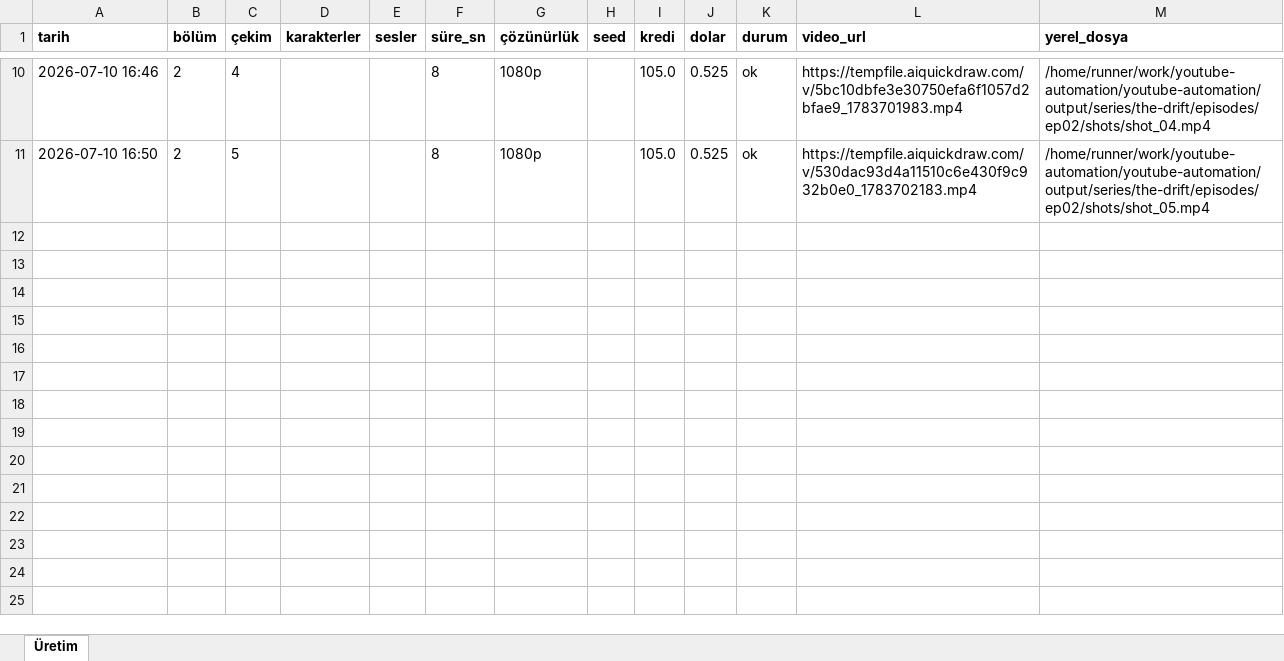
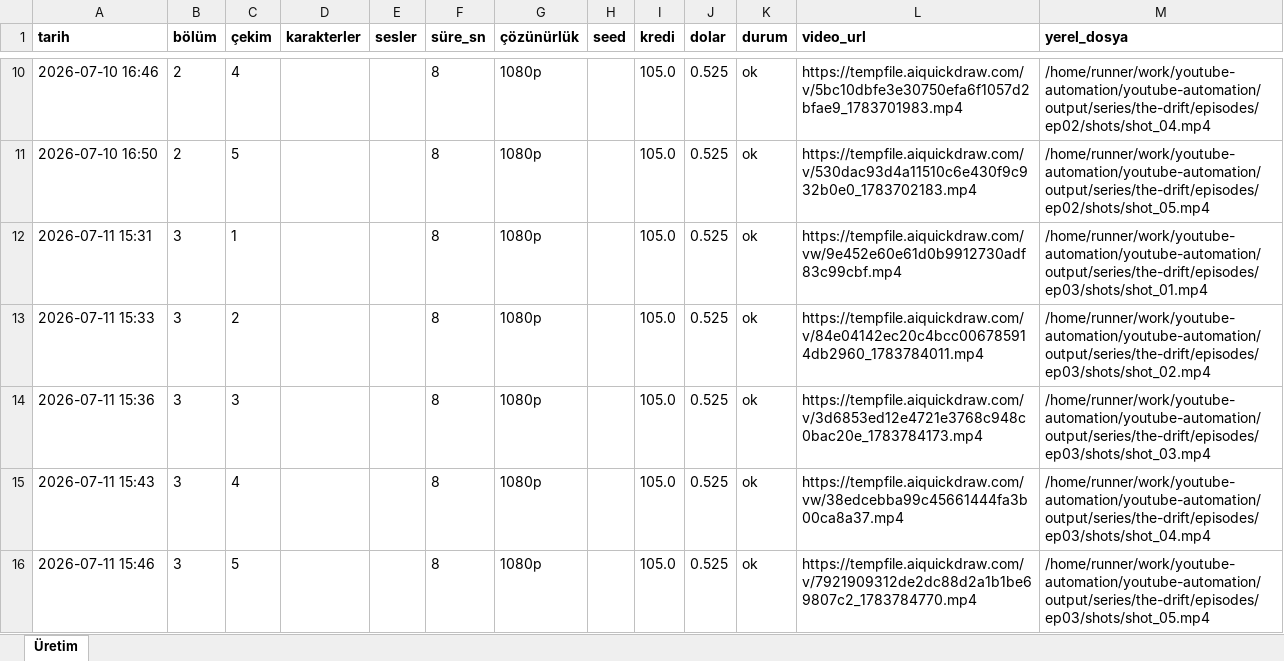
Before and after one commit to Wolkchen00/youtube-automation, an Excel workbook: series_data/the-drift/series_log.xlsx, sheet Üretim, drawn as a sheet; only a part is shown, gaps mark what is left out; values as stored, in another font and other column widths than the file's, no borders; the diff names each change by its address in the sheet, - before the commit and + after, or states it on an @@ line.

```diff
--- a/series_data/the-drift/series_log.xlsx (sheet Üretim)
+++ b/series_data/the-drift/series_log.xlsx (sheet Üretim)
+row 12: 2026-07-11 15:31 | 3 | 1 |  |  | 8 | 1080p |  | 105.0 | 0.525 | ok | https://tempfile.aiquickdraw.com/vw/9e452e60e61d0b9912730adf83c99cbf.mp4 | /home/runner/work/youtube-automation/youtube-automation/output/series/the-drift/episodes/ep03/shots/shot_01.mp4
+row 13: 2026-07-11 15:33 | 3 | 2 |  |  | 8 | 1080p |  | 105.0 | 0.525 | ok | https://tempfile.aiquickdraw.com/v/84e04142ec20c4bcc006785914db2960_1783784011.mp4 | /home/runner/work/youtube-automation/youtube-automation/output/series/the-drift/episodes/ep03/shots/shot_02.mp4
+row 14: 2026-07-11 15:36 | 3 | 3 |  |  | 8 | 1080p |  | 105.0 | 0.525 | ok | https://tempfile.aiquickdraw.com/v/3d6853ed12e4721e3768c948c0bac20e_1783784173.mp4 | /home/runner/work/youtube-automation/youtube-automation/output/series/the-drift/episodes/ep03/shots/shot_03.mp4
+row 15: 2026-07-11 15:43 | 3 | 4 |  |  | 8 | 1080p |  | 105.0 | 0.525 | ok | https://tempfile.aiquickdraw.com/vw/38edcebba99c45661444fa3b00ca8a37.mp4 | /home/runner/work/youtube-automation/youtube-automation/output/series/the-drift/episodes/ep03/shots/shot_04.mp4
+row 16: 2026-07-11 15:46 | 3 | 5 |  |  | 8 | 1080p |  | 105.0 | 0.525 | ok | https://tempfile.aiquickdraw.com/v/7921909312de2dc88d2a1b1be69807c2_1783784770.mp4 | /home/runner/work/youtube-automation/youtube-automation/output/series/the-drift/episodes/ep03/shots/shot_05.mp4
```
Also changed, not shown: 2 other files.
